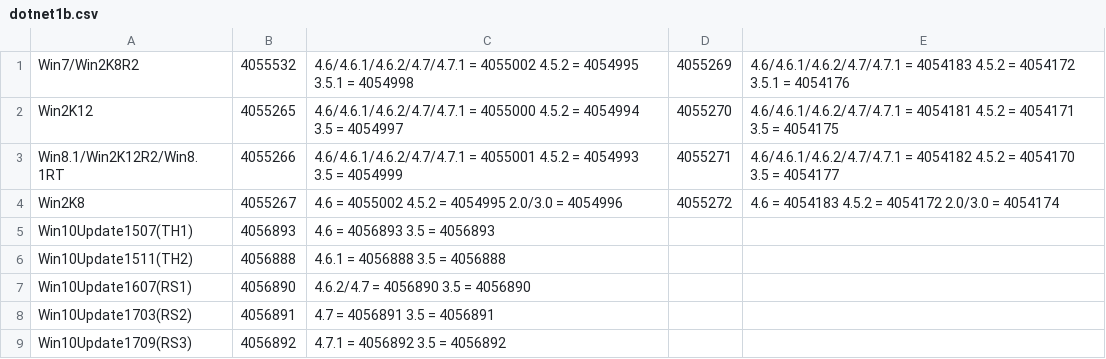
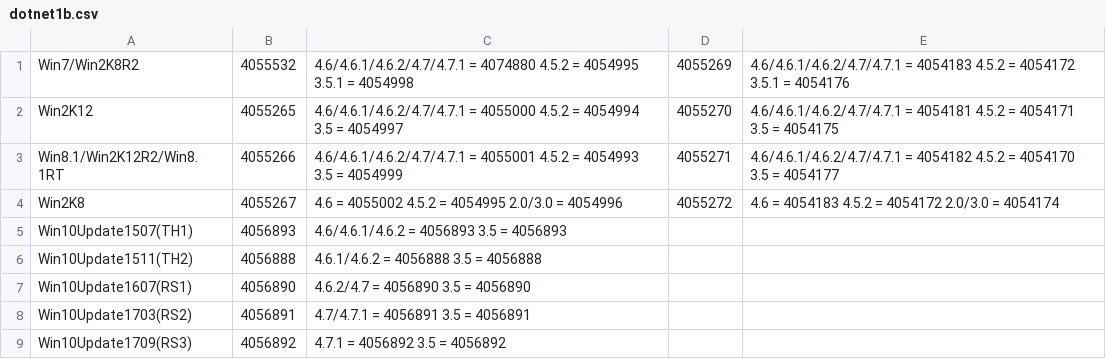
Before and after one commit to antonfirsov/docs, a CSV file: 2018/01-Jan/dotnet1b/dotnet1b.csv, drawn as a sheet.

Commit message:
Update dotnet1b.csv (#269)
* Update dotnet1b.csv

Added all supported Framework to Win10

* Update Win7 KB

```diff
--- a/2018/01-Jan/dotnet1b/dotnet1b.csv
+++ b/2018/01-Jan/dotnet1b/dotnet1b.csv
@@ -1,2 +1,2 @@
-Win7/Win2K8R2,4055532,4.6/4.6.1/4.6.2/4.7/4.7.1 = 4055002 4.5.2 = 4054995 3.5.1 = 4054998,4055269,4.6/4.6.1/4.6.2/4.7/4.7.1 = 4054183 4.5.2 = 4054172 3.5.1 = 4054176
+Win7/Win2K8R2,4055532,4.6/4.6.1/4.6.2/4.7/4.7.1 = 4074880 4.5.2 = 4054995 3.5.1 = 4054998,4055269,4.6/4.6.1/4.6.2/4.7/4.7.1 = 4054183 4.5.2 = 4054172 3.5.1 = 4054176
 Win2K12,4055265,4.6/4.6.1/4.6.2/4.7/4.7.1 = 4055000 4.5.2 = 4054994 3.5 = 4054997,4055270,4.6/4.6.1/4.6.2/4.7/4.7.1 = 4054181 4.5.2 = 4054171 3.5 = 4054175
@@ -4,6 +4,6 @@ Win8.1/Win2K12R2/Win8.1RT,4055266,4.6/4.6.1/4.6.2/4.7/4.7.1 = 4055001 4.5.2 = 40
 Win2K8,4055267,4.6 = 4055002 4.5.2 = 4054995 2.0/3.0 = 4054996,4055272,4.6 = 4054183 4.5.2 = 4054172 2.0/3.0 = 4054174
-Win10Update1507(TH1),4056893,4.6 = 4056893 3.5 = 4056893,,
-Win10Update1511(TH2),4056888,4.6.1 = 4056888 3.5 = 4056888,,
+Win10Update1507(TH1),4056893,4.6/4.6.1/4.6.2 = 4056893 3.5 = 4056893,,
+Win10Update1511(TH2),4056888,4.6.1/4.6.2 = 4056888 3.5 = 4056888,,
 Win10Update1607(RS1),4056890,4.6.2/4.7 = 4056890 3.5 = 4056890,,
-Win10Update1703(RS2),4056891,4.7 = 4056891 3.5 = 4056891,,
+Win10Update1703(RS2),4056891,4.7/4.7.1 = 4056891 3.5 = 4056891,,
 Win10Update1709(RS3) ,4056892,4.7.1 = 4056892 3.5 = 4056892,,
```
